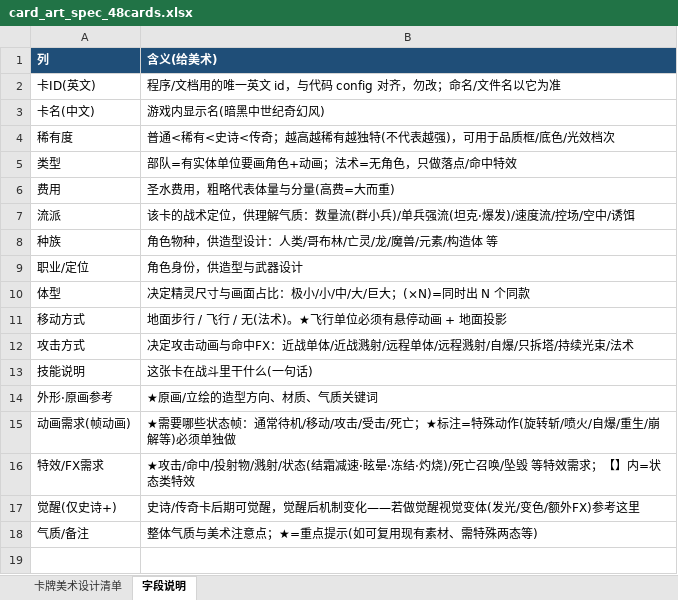
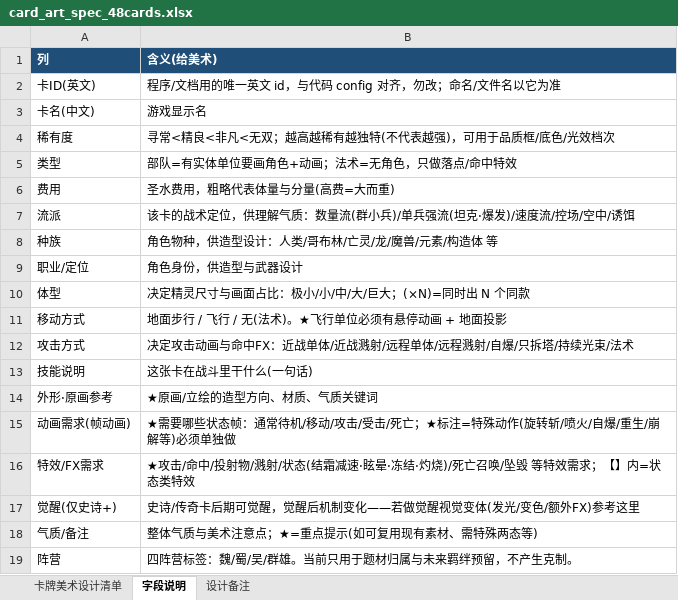
Before and after one commit to jchensh/godot-clash-pusher, an Excel workbook: docs/design/card_art_spec_48cards.xlsx, sheet 字段说明, drawn as a sheet; values as stored, in another font and other column widths than the file's, no borders; the diff names each change by its address in the sheet, - before the commit and + after, or states it on an @@ line.

```diff
--- a/docs/design/card_art_spec_48cards.xlsx (sheet 字段说明)
+++ b/docs/design/card_art_spec_48cards.xlsx (sheet 字段说明)
+sheet tab: 设计备注
-B3 (含义(给美术)): 游戏内显示名(暗黑中世纪奇幻风)
+B3 (含义(给美术)): 游戏显示名
-B4 (含义(给美术)): 普通<稀有<史诗<传奇；越高越稀有越独特(不代表越强)，可用于品质框/底色/光效档次
+B4 (含义(给美术)): 寻常<精良<非凡<无双；越高越稀有越独特(不代表越强)，可用于品质框/底色/光效档次
+row 19: 阵营 | 四阵营标签：魏/蜀/吴/群雄。当前只用于题材归属与未来羁绊预留，不产生克制。
```
Also changed, not shown: sheet 卡牌美术设计清单, config/GameConfig.xlsx, 12 other files.
